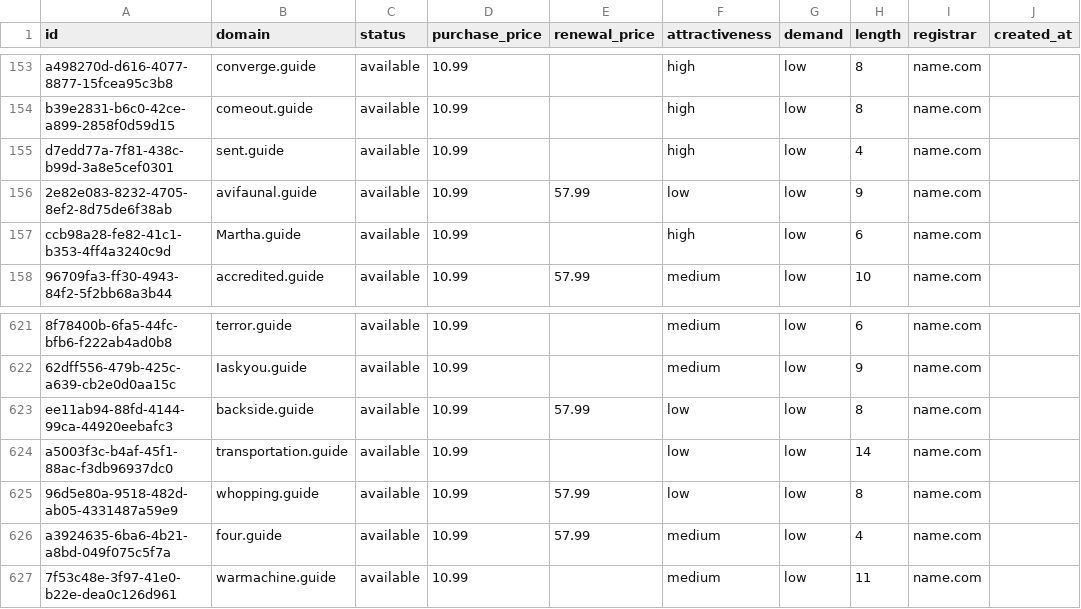
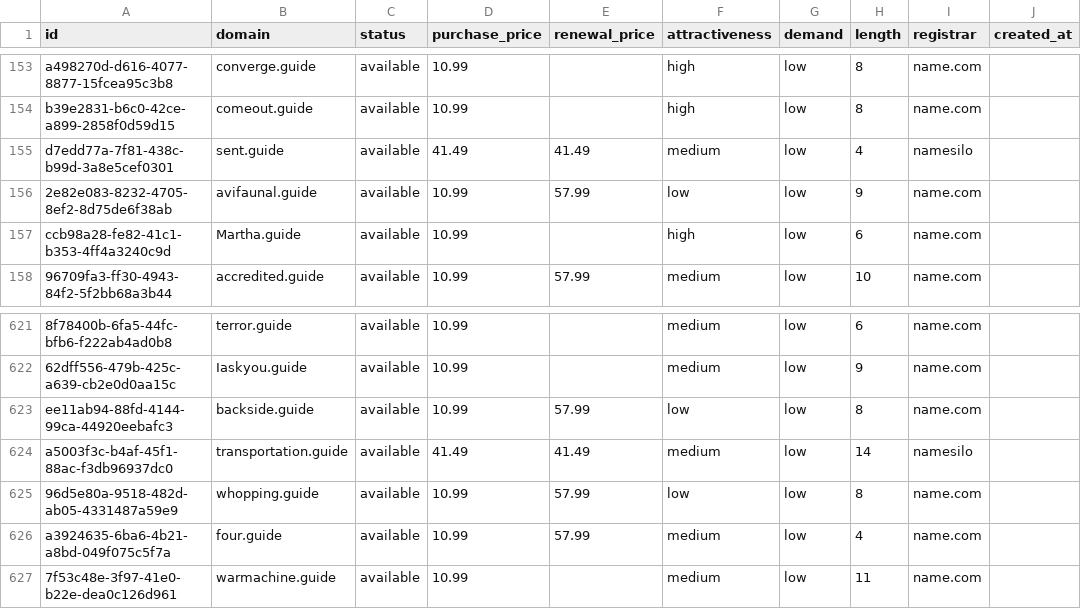
Before and after one commit to UniqueDomains/guide-oneword-domains, a CSV file: guide.csv, drawn as a sheet; only a part is shown, gaps mark what is left out; the diff names each change by its address in the sheet, - before the commit and + after, or states it on an @@ line.

Commit message:
Domains update

```diff
--- a/guide.csv
+++ b/guide.csv
-D155 (purchase_price): 10.99
+D155 (purchase_price): 41.49
-E155 (renewal_price): (empty)
+E155 (renewal_price): 41.49
-F155 (attractiveness): high
+F155 (attractiveness): medium
-I155 (registrar): name.com
+I155 (registrar): namesilo
-D624 (purchase_price): 10.99
+D624 (purchase_price): 41.49
-E624 (renewal_price): (empty)
+E624 (renewal_price): 41.49
-F624 (attractiveness): low
+F624 (attractiveness): medium
-I624 (registrar): name.com
+I624 (registrar): namesilo
```
Also changed, not shown: 4 other files.
